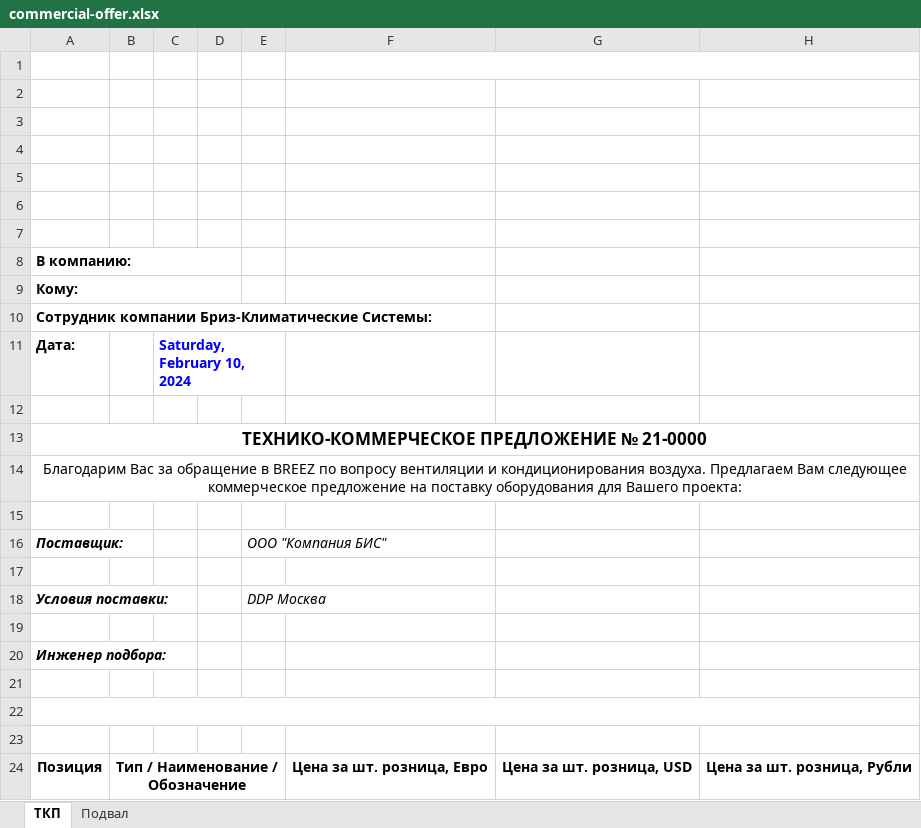
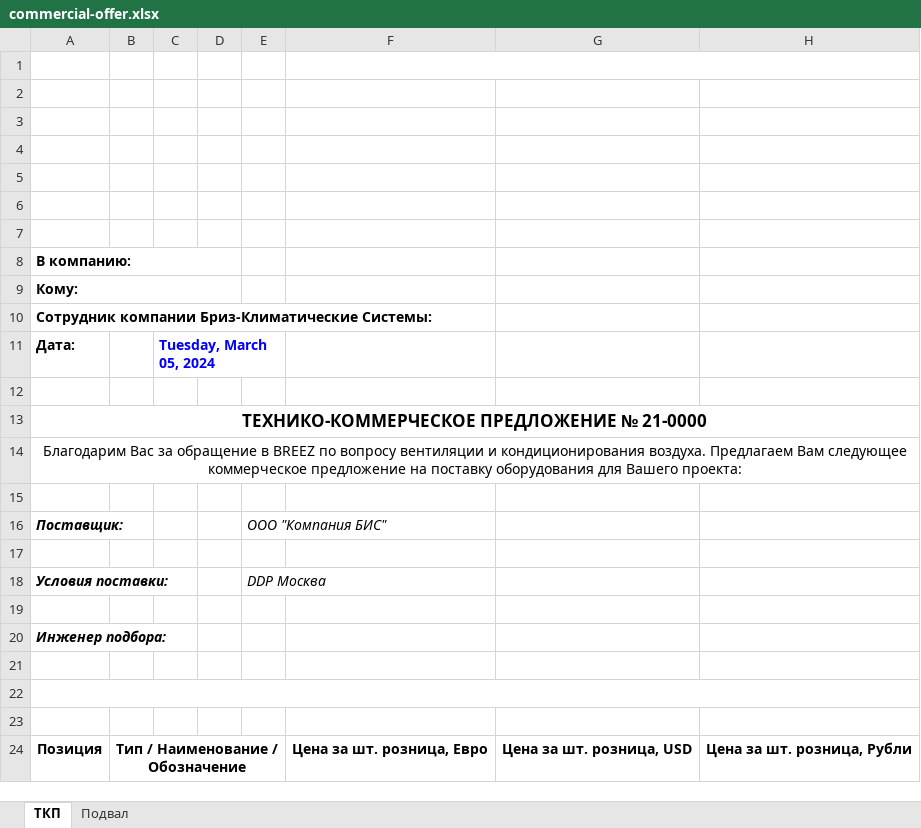
Before and after one commit to joniksid1/commercial-converter, an Excel workbook: commercial-converter-api/template/commercial-offer.xlsx, sheet ТКП, drawn as a sheet; only a part is shown; values as stored, in another font and other column widths than the file's, no borders; charts and pictures not drawn; the diff names each change by its address in the sheet, - before the commit and + after, or states it on an @@ line.

Commit message:
feat: add file validity check, logs, replace data type in commercial-offer

```diff
--- a/commercial-converter-api/template/commercial-offer.xlsx (sheet ТКП)
+++ b/commercial-converter-api/template/commercial-offer.xlsx (sheet ТКП)
-C11: Saturday, February 10, 2024
+C11: Tuesday, March 05, 2024
```
Also changed, not shown: 11 other files.
